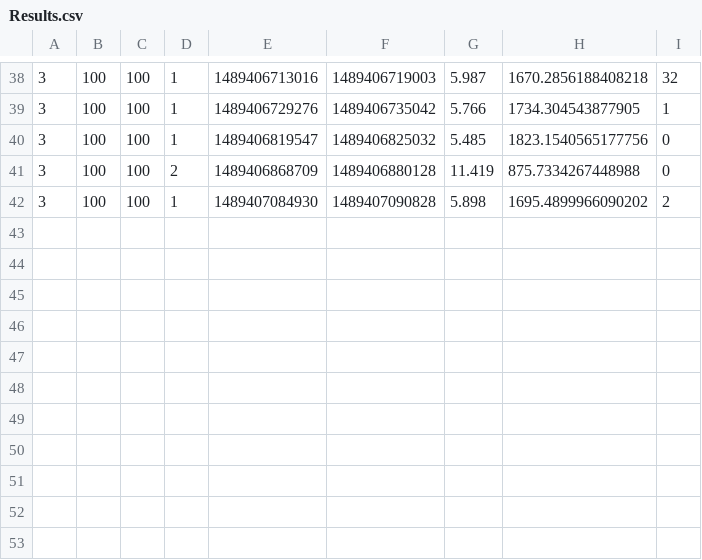
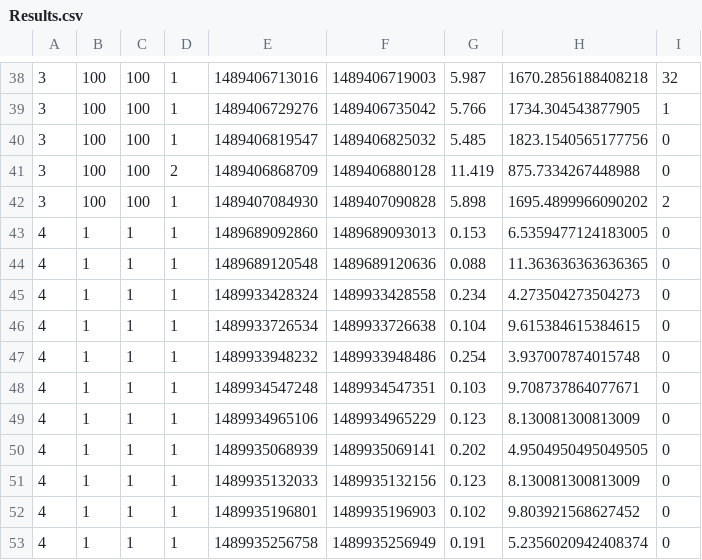
Before and after one commit to allexandresampaio/inobench, a CSV file: Inobench/Results.csv, drawn as a sheet; only a part is shown, gaps mark what is left out.

```diff
--- a/Inobench/Results.csv
+++ b/Inobench/Results.csv
@@ -42 +42,12 @@
 3;100;100;1;1489407084930;1489407090828;5.898;1695.4899966090202;2;
+4;1;1;1;1489689092860;1489689093013;0.153;6.5359477124183005;0;
+4;1;1;1;1489689120548;1489689120636;0.088;11.363636363636365;0;
+4;1;1;1;1489933428324;1489933428558;0.234;4.273504273504273;0;
+4;1;1;1;1489933726534;1489933726638;0.104;9.615384615384615;0;
+4;1;1;1;1489933948232;1489933948486;0.254;3.937007874015748;0;
+4;1;1;1;1489934547248;1489934547351;0.103;9.708737864077671;0;
+4;1;1;1;1489934965106;1489934965229;0.123;8.130081300813009;0;
+4;1;1;1;1489935068939;1489935069141;0.202;4.9504950495049505;0;
+4;1;1;1;1489935132033;1489935132156;0.123;8.130081300813009;0;
+4;1;1;1;1489935196801;1489935196903;0.102;9.803921568627452;0;
+4;1;1;1;1489935256758;1489935256949;0.191;5.2356020942408374;0;
```
Also changed, not shown: Inobench/src/files/Parameters.csv, 13 other files.
